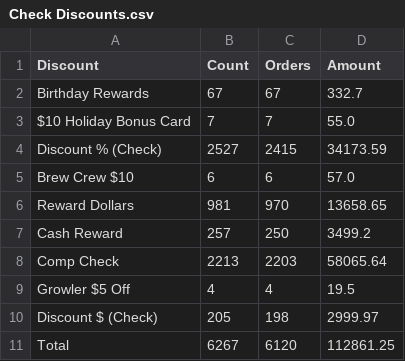
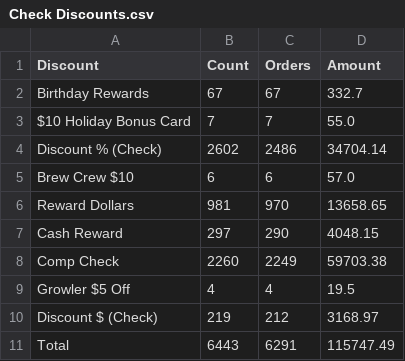
Before and after one commit to BHERRIN7/brassstap-data, a CSV file: data/Check Discounts.csv, drawn as a sheet.

Commit message:
Update Check Discounts.csv — 2026-08-09

```diff
--- a/data/Check Discounts.csv
+++ b/data/Check Discounts.csv
@@ -3,9 +3,9 @@ Birthday Rewards,67,67,332.7
 $10 Holiday Bonus Card,7,7,55.0
-Discount % (Check),2527,2415,34173.59
+Discount % (Check),2602,2486,34704.14
 Brew Crew $10,6,6,57.0
 Reward Dollars,981,970,13658.65
-Cash Reward,257,250,3499.2
-Comp Check,2213,2203,58065.64
+Cash Reward,297,290,4048.15
+Comp Check,2260,2249,59703.38
 Growler $5 Off,4,4,19.5
-Discount $ (Check),205,198,2999.97
-Total,6267,6120,112861.25
+Discount $ (Check),219,212,3168.97
+Total,6443,6291,115747.49
```
